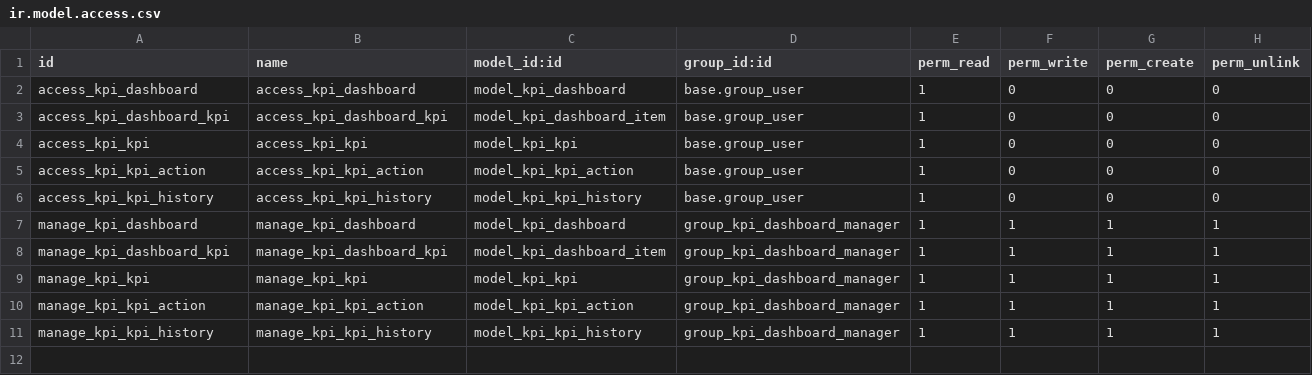
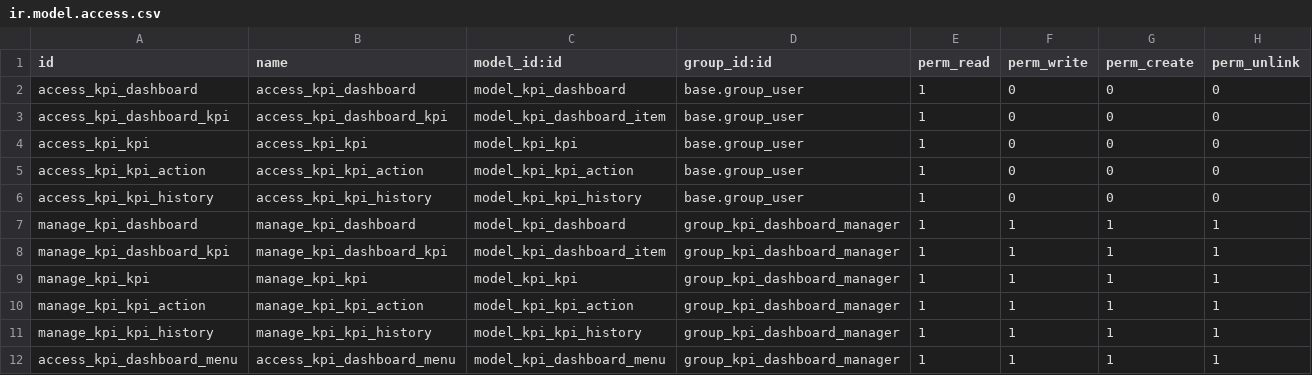
Before and after one commit to Jarsa-dev/reporting-engine, a CSV file: kpi_dashboard/security/ir.model.access.csv, drawn as a sheet; the diff names each change by its address in the sheet, - before the commit and + after, or states it on an @@ line.

Commit message:
[MIG] kpi_dashboard: Migration to 14.0

```diff
--- a/kpi_dashboard/security/ir.model.access.csv
+++ b/kpi_dashboard/security/ir.model.access.csv
+row 12: access_kpi_dashboard_menu | access_kpi_dashboard_menu | model_kpi_dashboard_menu | group_kpi_dashboard_manager | 1 | 1 | 1 | 1
```
Also changed, not shown: 24 other files.
